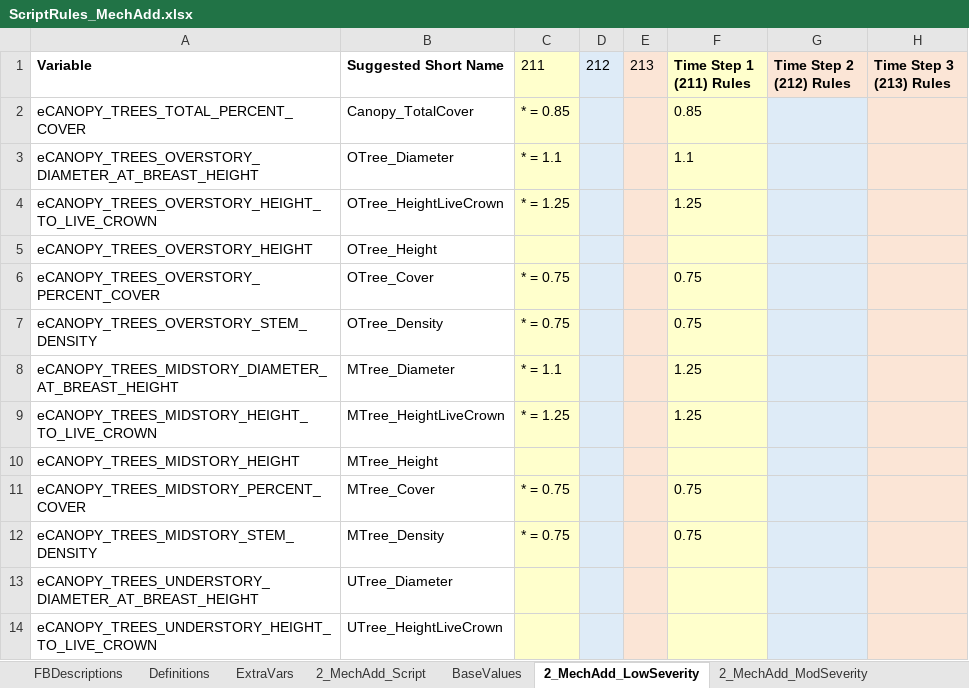
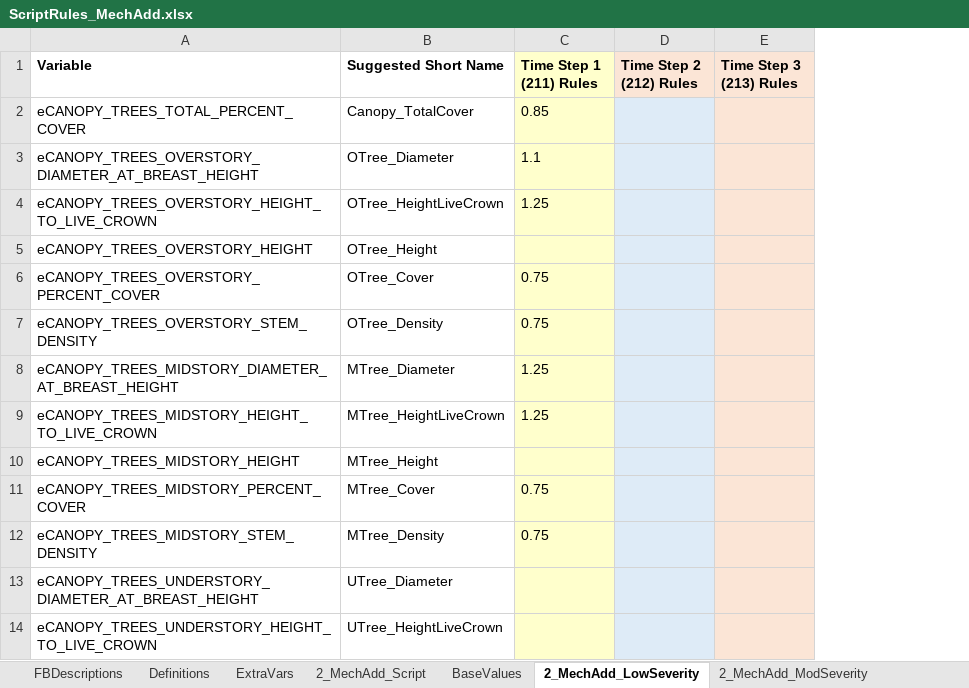
Before and after one commit to pnwairfire/fera-landfiredisturbance, an Excel workbook: specifications/2_MechAdd/ScriptRules_MechAdd.xlsx, sheet 2_MechAdd_LowSeverity, drawn as a sheet; only a part is shown; values as stored, in another font and other column widths than the file's, no borders; the diff names each change by its address in the sheet, - before the commit and + after, or states it on an @@ line.

Commit message:
Fixed lightered stump spec error in 2_MechAdd_Script.csv

```diff
--- a/specifications/2_MechAdd/ScriptRules_MechAdd.xlsx (sheet 2_MechAdd_LowSeverity)
+++ b/specifications/2_MechAdd/ScriptRules_MechAdd.xlsx (sheet 2_MechAdd_LowSeverity)
-column C (211), rows 2-12: * = 0.85 | * = 1.1 | * = 1.25 |  | * = 0.75 | * = 0.75 | * = 1.1 | * = 1.25 |  | * = 0.75 | * = 0.75
-column D (212), empty
-column E (213), empty
```
Also changed, not shown: sheet 2_MechAdd_Script, formulas that keep their value, specifications/3_MechRemove/ScriptRules_MechRemove.xlsx, 1 other file.
